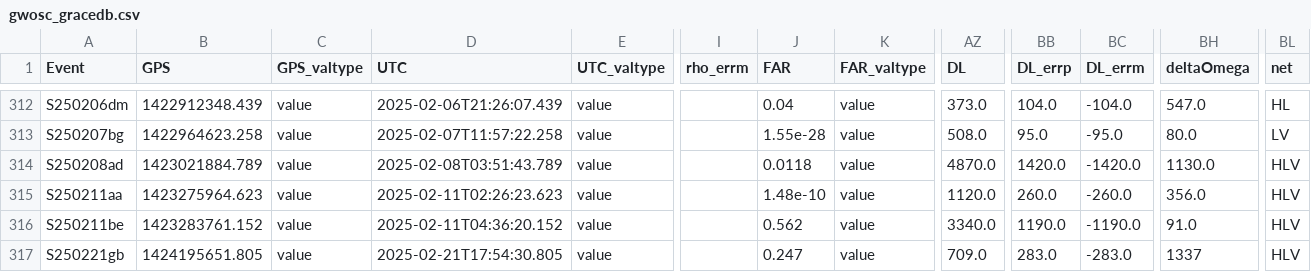
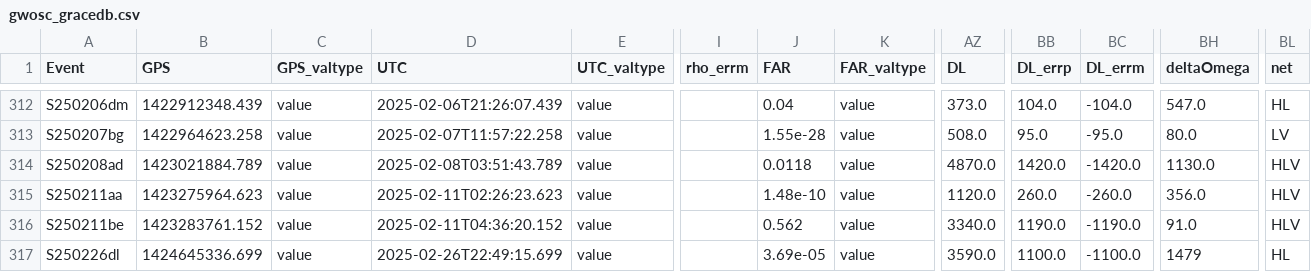
Before and after one commit to cardiffgravity/gwcat-data, a CSV file: docs/data/gwosc_gracedb.csv, drawn as a sheet; only a part is shown, gaps mark what is left out; the diff names each change by its address in the sheet, - before the commit and + after, or states it on an @@ line.

Commit message:
data updated 2025-02-27_00:05:05_GMT (60 days)

```diff
--- a/docs/data/gwosc_gracedb.csv
+++ b/docs/data/gwosc_gracedb.csv
-A317 (Event): S250221gb
+A317 (Event): S250226dl
-B317 (GPS): 1424195651.805
+B317 (GPS): 1424645336.699
-D317 (UTC): 2025-02-21T17:54:30.805
+D317 (UTC): 2025-02-26T22:49:15.699
-J317 (FAR): 0.247
+J317 (FAR): 3.69e-05
-AZ317 (DL): 709.0
+AZ317 (DL): 3590.0
-BB317 (DL_errp): 283.0
+BB317 (DL_errp): 1100.0
-BC317 (DL_errm): -283.0
+BC317 (DL_errm): -1100.0
-BH317 (deltaOmega): 1337
+BH317 (deltaOmega): 1479
-BL317 (net): HLV
+BL317 (net): HL
```
Also changed, not shown: docs/data/links.csv, 12 other files.
